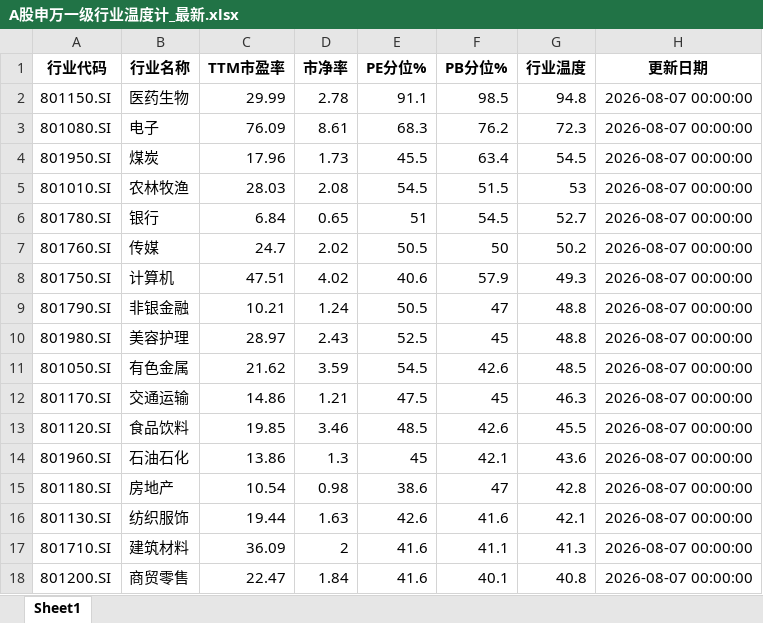
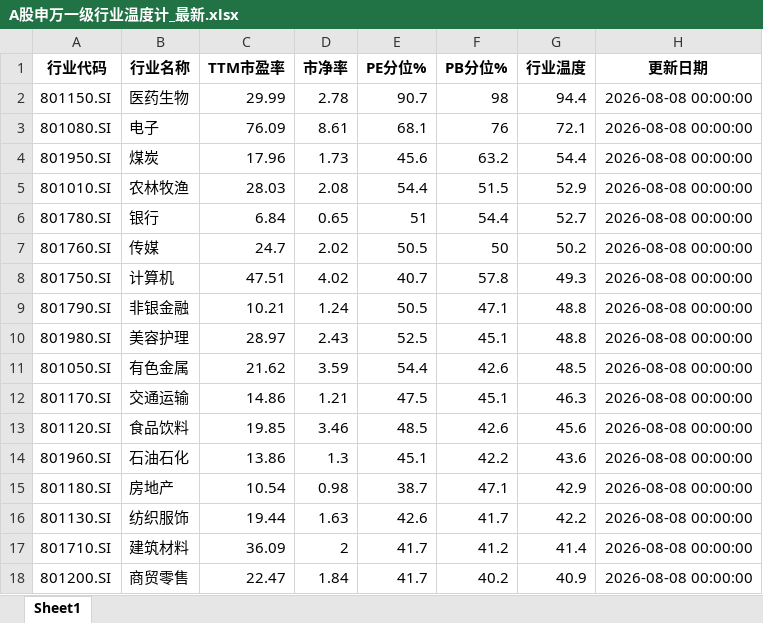
Before and after one commit to qimingqianxing/market-report, an Excel workbook: A股申万一级行业温度计_最新.xlsx, sheet Sheet1, drawn as a sheet; only a part is shown; values as stored, in another font and other column widths than the file's, no borders; the diff covers the shown part only; the diff names each change by its address in the sheet, - before the commit and + after, or states it on an @@ line.

```diff
--- a/A股申万一级行业温度计_最新.xlsx (sheet Sheet1)
+++ b/A股申万一级行业温度计_最新.xlsx (sheet Sheet1)
-E2 (PE分位%): 91.1
+E2 (PE分位%): 90.7
-F2 (PB分位%): 98.5
+F2 (PB分位%): 98
-G2 (行业温度): 94.8
+G2 (行业温度): 94.4
-H2:H18 (更新日期): 2026-08-07 00:00:00
+H2:H18 (更新日期): 2026-08-08 00:00:00
-E3 (PE分位%): 68.3
+E3 (PE分位%): 68.1
-F3 (PB分位%): 76.2
+F3 (PB分位%): 76
-G3 (行业温度): 72.3
+G3 (行业温度): 72.1
-E4 (PE分位%): 45.5
+E4 (PE分位%): 45.6
-F4 (PB分位%): 63.4
+F4 (PB分位%): 63.2
-G4 (行业温度): 54.5
+G4 (行业温度): 54.4
-E5 (PE分位%): 54.5
+E5 (PE分位%): 54.4
-G5 (行业温度): 53
+G5 (行业温度): 52.9
-F6 (PB分位%): 54.5
+F6 (PB分位%): 54.4
-E8 (PE分位%): 40.6
+E8 (PE分位%): 40.7
-F8 (PB分位%): 57.9
+F8 (PB分位%): 57.8
-F9 (PB分位%): 47
+F9 (PB分位%): 47.1
-F10 (PB分位%): 45
+F10 (PB分位%): 45.1
-E11 (PE分位%): 54.5
+E11 (PE分位%): 54.4
-F12 (PB分位%): 45
+F12 (PB分位%): 45.1
-G13 (行业温度): 45.5
+G13 (行业温度): 45.6
-E14 (PE分位%): 45
+E14 (PE分位%): 45.1
-F14 (PB分位%): 42.1
+F14 (PB分位%): 42.2
-E15 (PE分位%): 38.6
+E15 (PE分位%): 38.7
-F15 (PB分位%): 47
+F15 (PB分位%): 47.1
-G15 (行业温度): 42.8
+G15 (行业温度): 42.9
-F16 (PB分位%): 41.6
+F16 (PB分位%): 41.7
-G16 (行业温度): 42.1
+G16 (行业温度): 42.2
-E17:E18 (PE分位%): 41.6
+E17:E18 (PE分位%): 41.7
-F17 (PB分位%): 41.1
+F17 (PB分位%): 41.2
-G17 (行业温度): 41.3
+G17 (行业温度): 41.4
-F18 (PB分位%): 40.1
+F18 (PB分位%): 40.2
-G18 (行业温度): 40.8
+G18 (行业温度): 40.9
```
Also changed, not shown: 56 edited cells elsewhere in this sheet, 9 other files.
